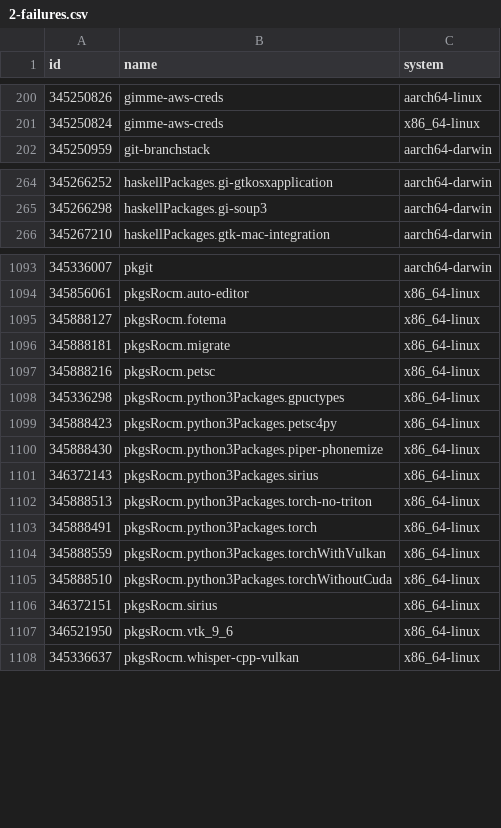
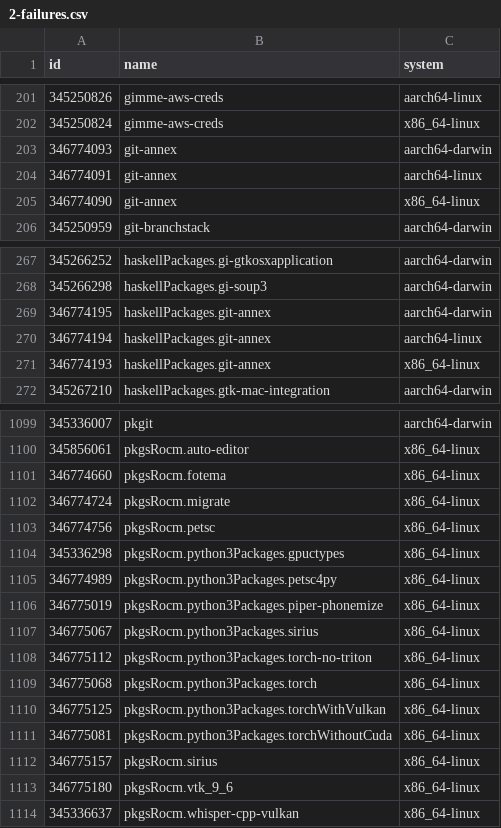
Before and after one commit to iedame/nixpkgs-failure-notify, a CSV file: results/trunk/2-failures.csv, drawn as a sheet; only a part is shown, gaps mark what is left out; the diff covers the shown part only.

```diff
--- a/results/trunk/2-failures.csv
+++ b/results/trunk/2-failures.csv
@@ -201,2 +202,5 @@ id,name,system
 345250824,gimme-aws-creds,x86_64-linux
+346774093,git-annex,aarch64-darwin
+346774091,git-annex,aarch64-linux
+346774090,git-annex,x86_64-linux
 345250959,git-branchstack,aarch64-darwin
@@ -265,2 +268,5 @@ id,name,system
 345266298,haskellPackages.gi-soup3,aarch64-darwin
+346774195,haskellPackages.git-annex,aarch64-darwin
+346774194,haskellPackages.git-annex,aarch64-linux
+346774193,haskellPackages.git-annex,x86_64-linux
 345267210,haskellPackages.gtk-mac-integration,aarch64-darwin
@@ -1094,15 +1100,15 @@ id,name,system
 345856061,pkgsRocm.auto-editor,x86_64-linux
-345888127,pkgsRocm.fotema,x86_64-linux
-345888181,pkgsRocm.migrate,x86_64-linux
-345888216,pkgsRocm.petsc,x86_64-linux
+346774660,pkgsRocm.fotema,x86_64-linux
+346774724,pkgsRocm.migrate,x86_64-linux
+346774756,pkgsRocm.petsc,x86_64-linux
 345336298,pkgsRocm.python3Packages.gpuctypes,x86_64-linux
-345888423,pkgsRocm.python3Packages.petsc4py,x86_64-linux
-345888430,pkgsRocm.python3Packages.piper-phonemize,x86_64-linux
-346372143,pkgsRocm.python3Packages.sirius,x86_64-linux
-345888513,pkgsRocm.python3Packages.torch-no-triton,x86_64-linux
-345888491,pkgsRocm.python3Packages.torch,x86_64-linux
-345888559,pkgsRocm.python3Packages.torchWithVulkan,x86_64-linux
-345888510,pkgsRocm.python3Packages.torchWithoutCuda,x86_64-linux
-346372151,pkgsRocm.sirius,x86_64-linux
-346521950,pkgsRocm.vtk_9_6,x86_64-linux
+346774989,pkgsRocm.python3Packages.petsc4py,x86_64-linux
+346775019,pkgsRocm.python3Packages.piper-phonemize,x86_64-linux
+346775067,pkgsRocm.python3Packages.sirius,x86_64-linux
+346775112,pkgsRocm.python3Packages.torch-no-triton,x86_64-linux
+346775068,pkgsRocm.python3Packages.torch,x86_64-linux
+346775125,pkgsRocm.python3Packages.torchWithVulkan,x86_64-linux
+346775081,pkgsRocm.python3Packages.torchWithoutCuda,x86_64-linux
+346775157,pkgsRocm.sirius,x86_64-linux
+346775180,pkgsRocm.vtk_9_6,x86_64-linux
 345336637,pkgsRocm.whisper-cpp-vulkan,x86_64-linux
```
Also changed, not shown: 6 added rows, 9 removed rows and 25 edited cells elsewhere in this file, results/trunk/3-failures-aarch64-darwin.csv, results/trunk/3-failures-aarch64-linux.csv, 5 other files.
